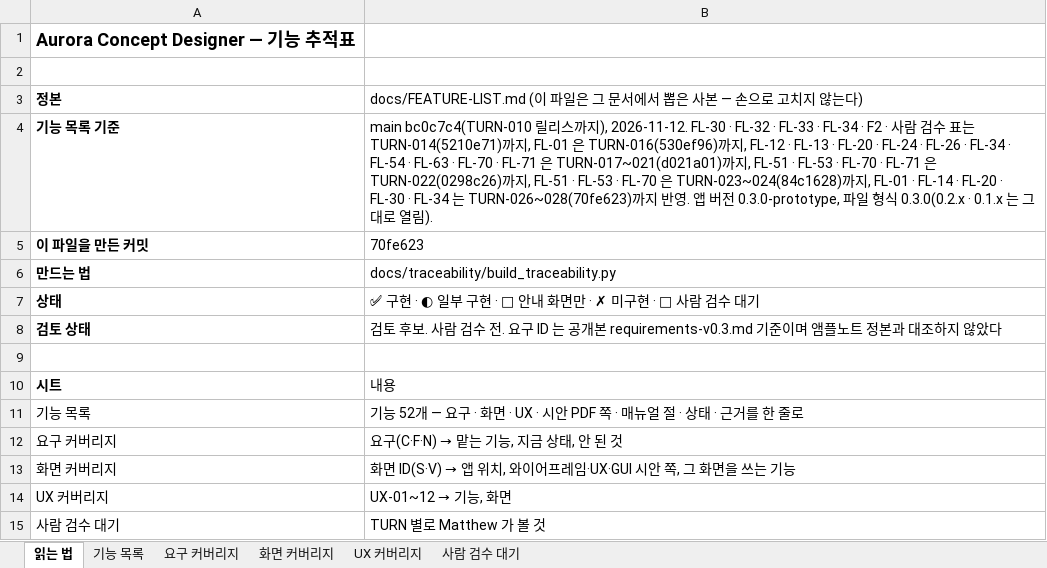
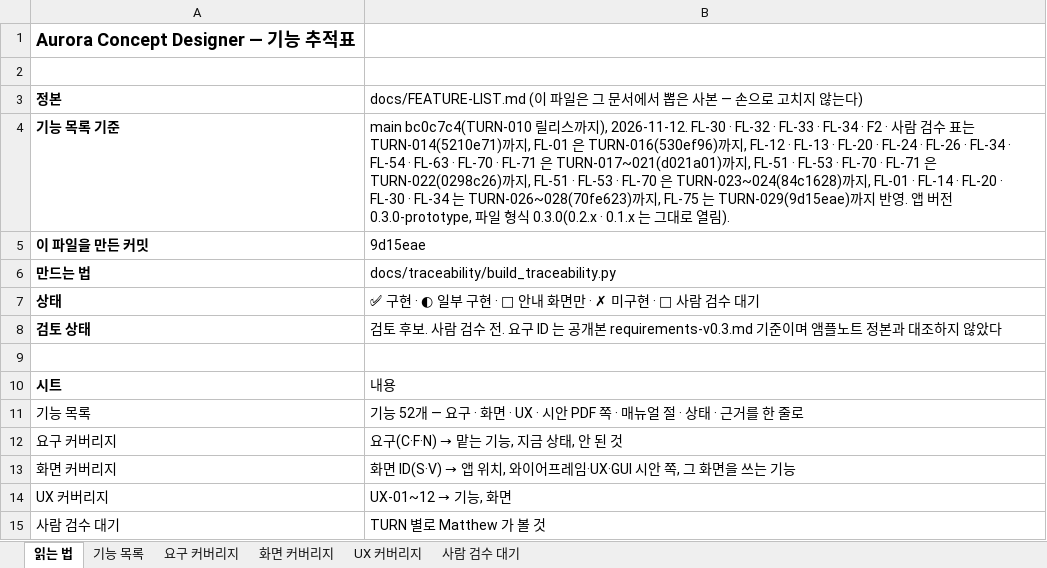
Before and after one commit to kotaeji/EquipCD_G, an Excel workbook: docs/traceability/Feature_Traceability.xlsx, sheet 읽는 법, drawn as a sheet; values as stored, in another font and other column widths than the file's, no borders; the diff names each change by its address in the sheet, - before the commit and + after, or states it on an @@ line.

```diff
--- a/docs/traceability/Feature_Traceability.xlsx (sheet 읽는 법)
+++ b/docs/traceability/Feature_Traceability.xlsx (sheet 읽는 법)
-B4: …까지 반…
+B4: …까지, FL-75 는 TURN-029(9d15eae)까지 반…
-B5: 70fe623
+B5: 9d15eae
```
Also changed, not shown: sheet 기능 목록, sheet UX 커버리지, sheet 사람 검수 대기, sheet 화면 커버리지, 4 other files.
